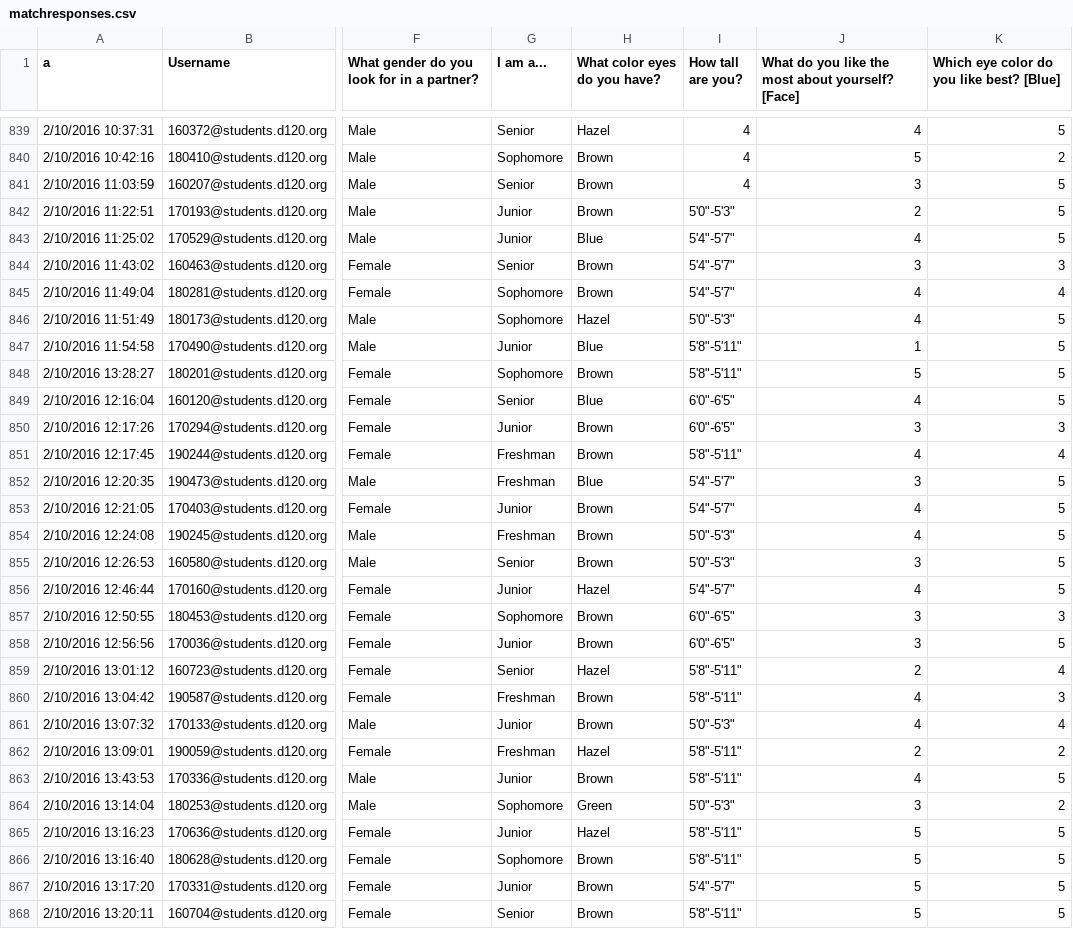
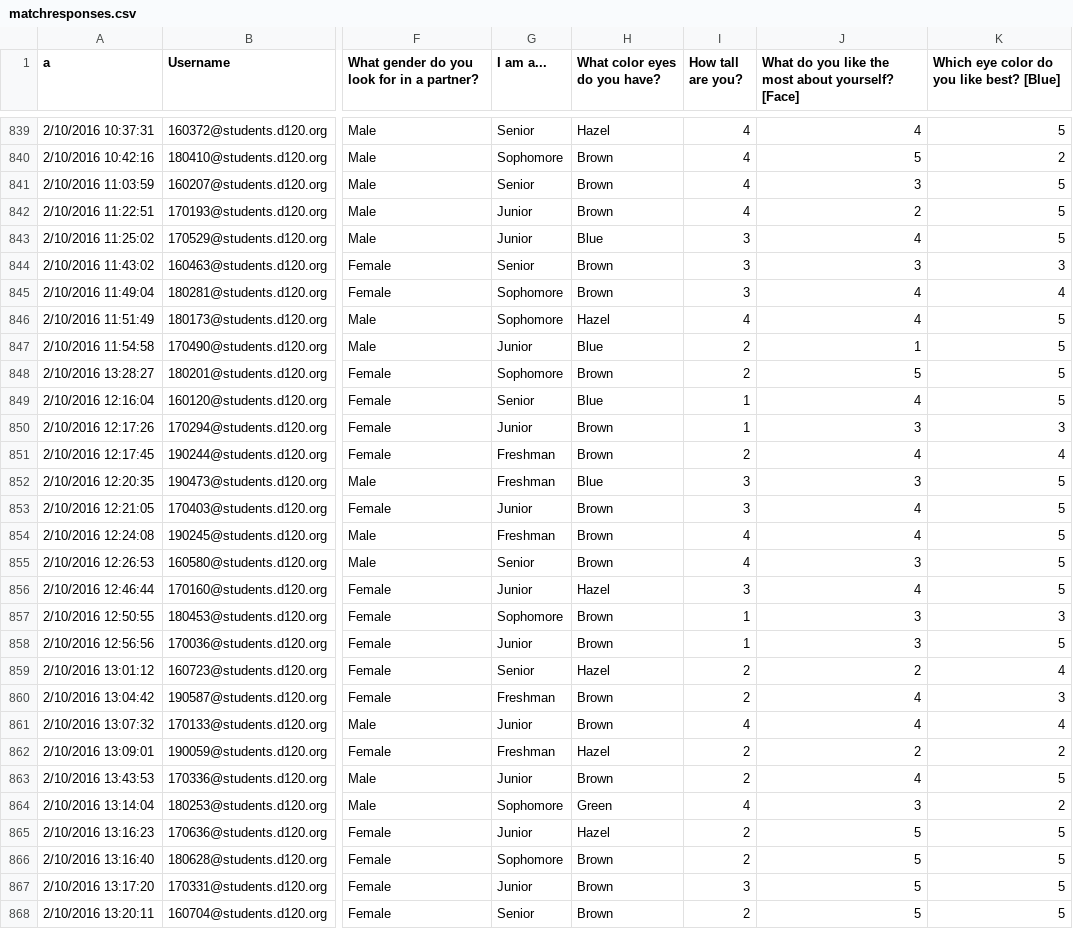
Before and after one commit to MHSByteClub/mhsbyteclub.github.io, a CSV file: matchresponses.csv, drawn as a sheet; only a part is shown, gaps mark what is left out; the diff covers the shown part only; the diff names each change by its address in the sheet, - before the commit and + after, or states it on an @@ line.

Commit message:
updated matchresponses.csv

```diff
--- a/matchresponses.csv
+++ b/matchresponses.csv
-I842 (How tall are you?): 5'0"-5'3"
+I842 (How tall are you?): 4
-I843:I845 (How tall are you?): 5'4"-5'7"
+I843:I845 (How tall are you?): 3
-I846 (How tall are you?): 5'0"-5'3"
+I846 (How tall are you?): 4
-I847:I848 (How tall are you?): 5'8"-5'11"
+I847:I848 (How tall are you?): 2
-I849:I850 (How tall are you?): 6'0"-6'5"
+I849:I850 (How tall are you?): 1
-I851 (How tall are you?): 5'8"-5'11"
+I851 (How tall are you?): 2
-I852:I853 (How tall are you?): 5'4"-5'7"
+I852:I853 (How tall are you?): 3
-I854:I855 (How tall are you?): 5'0"-5'3"
+I854:I855 (How tall are you?): 4
-I856 (How tall are you?): 5'4"-5'7"
+I856 (How tall are you?): 3
-I857:I858 (How tall are you?): 6'0"-6'5"
+I857:I858 (How tall are you?): 1
-I859:I860 (How tall are you?): 5'8"-5'11"
+I859:I860 (How tall are you?): 2
-I861 (How tall are you?): 5'0"-5'3"
+I861 (How tall are you?): 4
-I862:I863 (How tall are you?): 5'8"-5'11"
+I862:I863 (How tall are you?): 2
-I864 (How tall are you?): 5'0"-5'3"
+I864 (How tall are you?): 4
-I865:I866 (How tall are you?): 5'8"-5'11"
+I865:I866 (How tall are you?): 2
-I867 (How tall are you?): 5'4"-5'7"
+I867 (How tall are you?): 3
-I868 (How tall are you?): 5'8"-5'11"
+I868 (How tall are you?): 2
```
Also changed, not shown: 25 edited cells elsewhere in this file.
